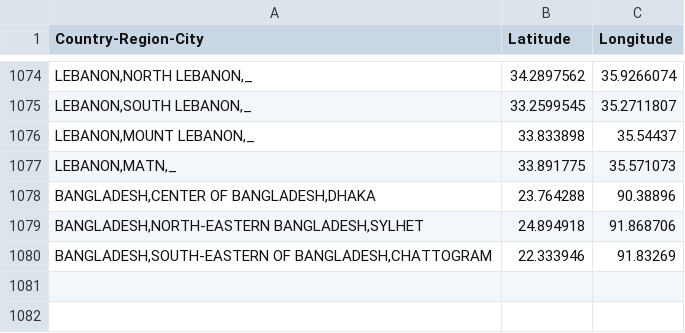
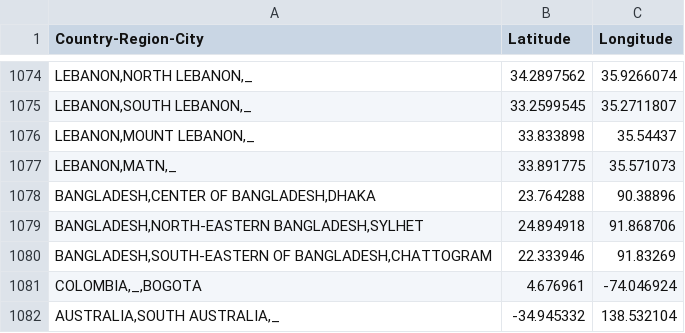
Before and after one commit to sanger-bentley-group/gps-database-processor, a CSV file: data/coordinates.csv, drawn as a sheet; only a part is shown, gaps mark what is left out; the diff names each change by its address in the sheet, - before the commit and + after, or states it on an @@ line.

Commit message:
Add new locations

```diff
--- a/data/coordinates.csv
+++ b/data/coordinates.csv
+row 1081: COLOMBIA,_,BOGOTA | 4.676961 | -74.046924
+row 1082: AUSTRALIA,SOUTH AUSTRALIA,_ | -34.945332 | 138.532104
```
